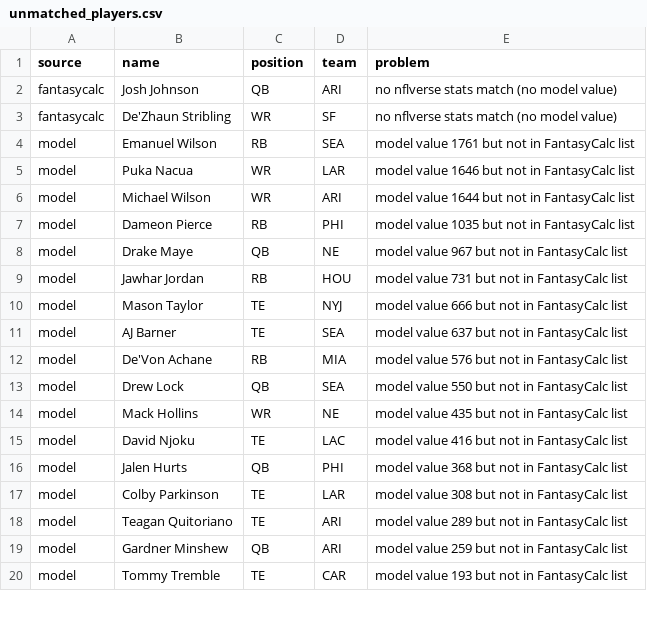
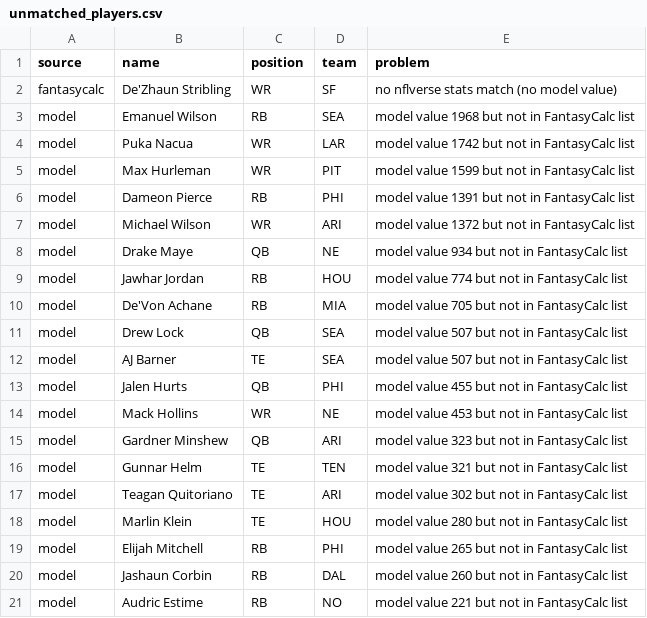
Before and after one commit to pranavelumalai3003-dev/trade-values, a CSV file: data/unmatched_players.csv, drawn as a sheet; only a part is shown; the diff covers the shown part only.

```diff
--- a/data/unmatched_players.csv
+++ b/data/unmatched_players.csv
@@ -1,20 +1,21 @@
 source,name,position,team,problem
-fantasycalc,Josh Johnson,QB,ARI,no nflverse stats match (no model value)
 fantasycalc,De'Zhaun Stribling,WR,SF,no nflverse stats match (no model value)
-model,Emanuel Wilson,RB,SEA,model value 1761 but not in FantasyCalc list
-model,Puka Nacua,WR,LAR,model value 1646 but not in FantasyCalc list
-model,Michael Wilson,WR,ARI,model value 1644 but not in FantasyCalc list
-model,Dameon Pierce,RB,PHI,model value 1035 but not in FantasyCalc list
-model,Drake Maye,QB,NE,model value 967 but not in FantasyCalc list
-model,Jawhar Jordan,RB,HOU,model value 731 but not in FantasyCalc list
-model,Mason Taylor,TE,NYJ,model value 666 but not in FantasyCalc list
-model,AJ Barner,TE,SEA,model value 637 but not in FantasyCalc list
-model,De'Von Achane,RB,MIA,model value 576 but not in FantasyCalc list
-model,Drew Lock,QB,SEA,model value 550 but not in FantasyCalc list
-model,Mack Hollins,WR,NE,model value 435 but not in FantasyCalc list
-model,David Njoku,TE,LAC,model value 416 but not in FantasyCalc list
-model,Jalen Hurts,QB,PHI,model value 368 but not in FantasyCalc list
-model,Colby Parkinson,TE,LAR,model value 308 but not in FantasyCalc list
-model,Teagan Quitoriano,TE,ARI,model value 289 but not in FantasyCalc list
-model,Gardner Minshew,QB,ARI,model value 259 but not in FantasyCalc list
-model,Tommy Tremble,TE,CAR,model value 193 but not in FantasyCalc list
+model,Emanuel Wilson,RB,SEA,model value 1968 but not in FantasyCalc list
+model,Puka Nacua,WR,LAR,model value 1742 but not in FantasyCalc list
+model,Max Hurleman,WR,PIT,model value 1599 but not in FantasyCalc list
+model,Dameon Pierce,RB,PHI,model value 1391 but not in FantasyCalc list
+model,Michael Wilson,WR,ARI,model value 1372 but not in FantasyCalc list
+model,Drake Maye,QB,NE,model value 934 but not in FantasyCalc list
+model,Jawhar Jordan,RB,HOU,model value 774 but not in FantasyCalc list
+model,De'Von Achane,RB,MIA,model value 705 but not in FantasyCalc list
+model,Drew Lock,QB,SEA,model value 507 but not in FantasyCalc list
+model,AJ Barner,TE,SEA,model value 507 but not in FantasyCalc list
+model,Jalen Hurts,QB,PHI,model value 455 but not in FantasyCalc list
+model,Mack Hollins,WR,NE,model value 453 but not in FantasyCalc list
+model,Gardner Minshew,QB,ARI,model value 323 but not in FantasyCalc list
+model,Gunnar Helm,TE,TEN,model value 321 but not in FantasyCalc list
+model,Teagan Quitoriano,TE,ARI,model value 302 but not in FantasyCalc list
+model,Marlin Klein,TE,HOU,model value 280 but not in FantasyCalc list
+model,Elijah Mitchell,RB,PHI,model value 265 but not in FantasyCalc list
+model,Jashaun Corbin,RB,DAL,model value 260 but not in FantasyCalc list
+model,Audric Estime,RB,NO,model value 221 but not in FantasyCalc list
```
Also changed, not shown: 2 added rows, 4 removed rows and 6 edited cells elsewhere in this file, 2 other files.
